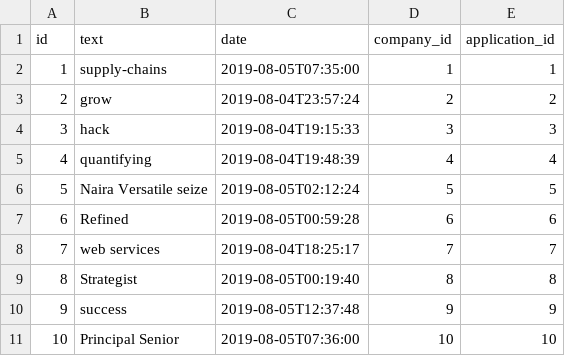
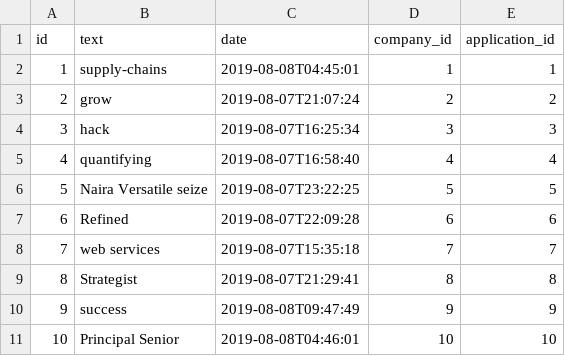
Before and after one commit to alexp2012/JobMat, a CSV file: src/main/resources/config/liquibase/fake-data/application_message.csv, drawn as a sheet.

```diff
--- a/src/main/resources/config/liquibase/fake-data/application_message.csv
+++ b/src/main/resources/config/liquibase/fake-data/application_message.csv
@@ -1,11 +1,11 @@
 id;text;date;company_id;application_id
-1;supply-chains;2019-08-05T07:35:00;1;1
-2;grow;2019-08-04T23:57:24;2;2
-3;hack;2019-08-04T19:15:33;3;3
-4;quantifying;2019-08-04T19:48:39;4;4
-5;Naira Versatile seize;2019-08-05T02:12:24;5;5
-6;Refined;2019-08-05T00:59:28;6;6
-7;web services;2019-08-04T18:25:17;7;7
-8;Strategist;2019-08-05T00:19:40;8;8
-9;success;2019-08-05T12:37:48;9;9
-10;Principal Senior;2019-08-05T07:36:00;10;10
+1;supply-chains;2019-08-08T04:45:01;1;1
+2;grow;2019-08-07T21:07:24;2;2
+3;hack;2019-08-07T16:25:34;3;3
+4;quantifying;2019-08-07T16:58:40;4;4
+5;Naira Versatile seize;2019-08-07T23:22:25;5;5
+6;Refined;2019-08-07T22:09:28;6;6
+7;web services;2019-08-07T15:35:18;7;7
+8;Strategist;2019-08-07T21:29:41;8;8
+9;success;2019-08-08T09:47:49;9;9
+10;Principal Senior;2019-08-08T04:46:01;10;10
```
Also changed, not shown: src/main/resources/config/liquibase/fake-data/application.csv, src/main/resources/config/liquibase/fake-data/candidate.csv, 41 other files.
